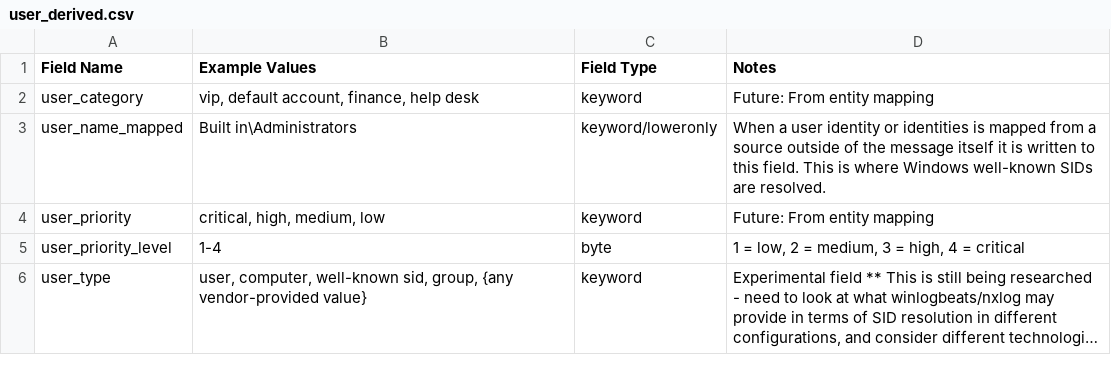
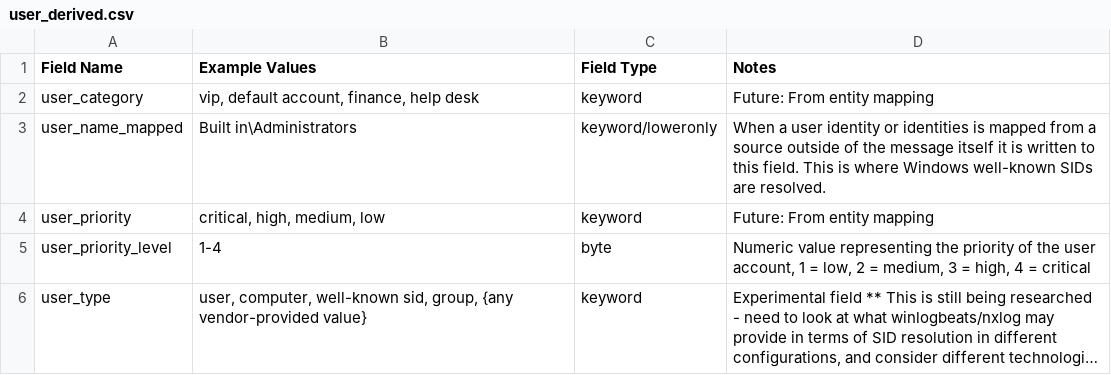
Before and after one commit to Graylog2/graylog-schema, a CSV file: source/schema/entities/user_derived.csv, drawn as a sheet; long unchanged cells end in …; the diff names each change by its address in the sheet, - before the commit and + after, or states it on an @@ line.

Commit message:
Updated guidance on severity and priority

```diff
--- a/source/schema/entities/user_derived.csv
+++ b/source/schema/entities/user_derived.csv
-D5 (Notes): 1 =…
+D5 (Notes): Numeric value representing the priority of the user account, 1 =…
```
Also changed, not shown: source/schema/entities/alerts_derived.csv, source/schema/entities/destination_derived.csv, 3 other files.
